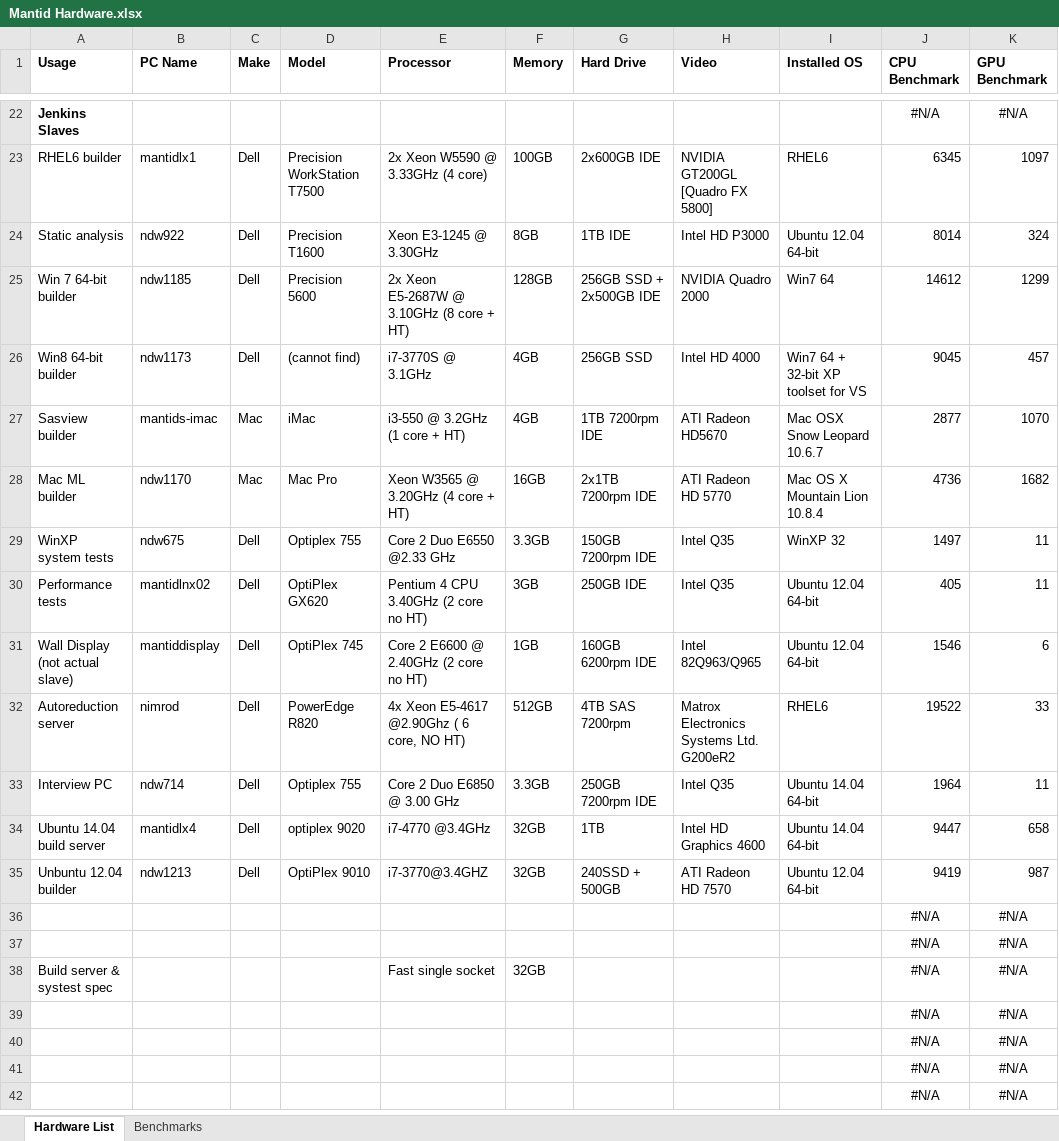
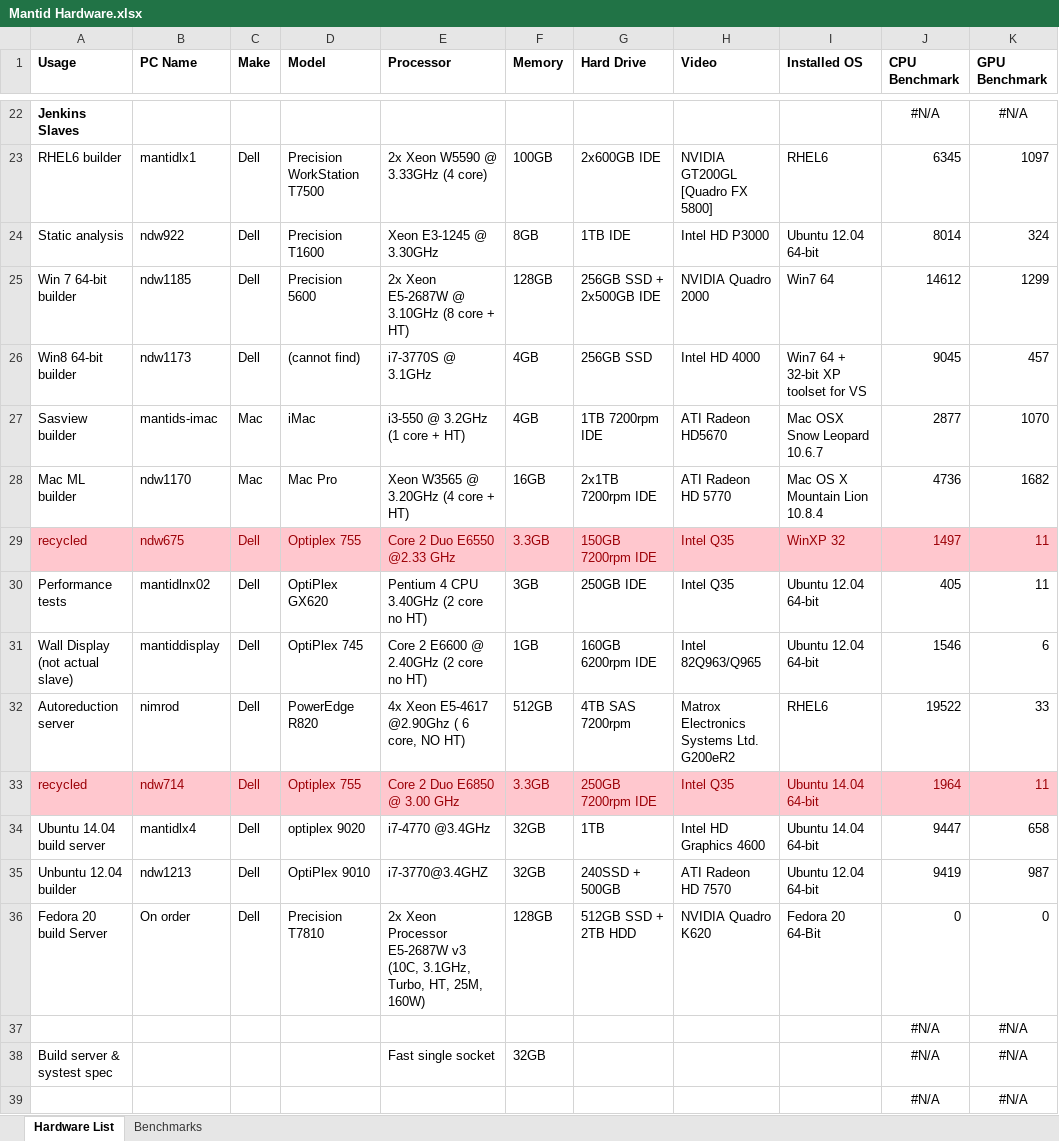
Before and after one commit to mantidproject/documents, an Excel workbook: Project-Management/Hardware/RAL/Mantid Hardware.xlsx, sheet Hardware List, drawn as a sheet; only a part is shown, gaps mark what is left out; the shorter side is filled out with more unchanged rows; values as stored, in another font and other column widths than the file's, no borders; charts and pictures not drawn; removed rows and columns are numbered as before the commit, all else as after; the diff names each change by its address in the sheet, - before the commit and + after, or states it on an @@ line.

```diff
--- a/Project-Management/Hardware/RAL/Mantid Hardware.xlsx (sheet Hardware List)
+++ b/Project-Management/Hardware/RAL/Mantid Hardware.xlsx (sheet Hardware List)
-A29 (Usage): WinXP system tests
+A29 (Usage): recycled
@@ A29:K29 fill: none → #FFC7CE, text colour: black → #9C0006 @@
-A33 (Usage): Interview PC
+A33 (Usage): recycled
@@ A33:K33 fill: none → #FFC7CE, text colour: black → #9C0006 @@
-row 36:  |  |  |  |  |  |  |  |  | #N/A | #N/A
+row 36: Fedora 20 build Server | On order | Dell | Precision T7810 | 2x Xeon Processor E5-2687W v3 (10C, 3.1GHz, Turbo, HT, 25M, 160W) | 128GB | 512GB SSD + 2TB HDD | NVIDIA Quadro K620 | Fedora 20 64-Bit | 0 | 0
```
Also changed, not shown: sheet Benchmarks, charts or pictures, 3 other files.
